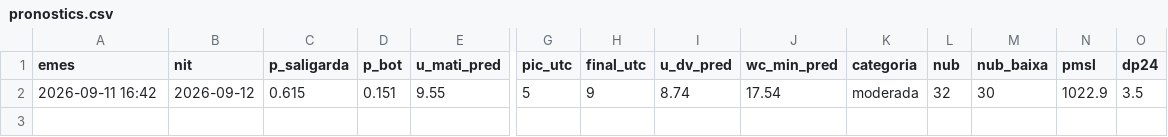
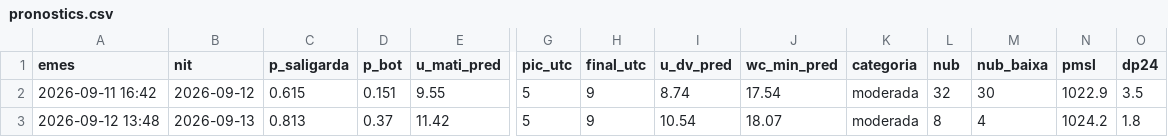
Before and after one commit to adriabarbeta/saligarda, a CSV file: derived/pronostics.csv, drawn as a sheet; only a part is shown, gaps mark what is left out; rows hold the shown columns only; the diff names each change by its address in the sheet, - before the commit and + after, or states it on an @@ line.

```diff
--- a/derived/pronostics.csv
+++ b/derived/pronostics.csv
+row 3: 2026-09-12 13:48 | 2026-09-13 | 0.813 | 0.37 | 11.42 | 5 | 9 | 10.54 | 18.07 | moderada | 8 | 4 | 1024.2 | 1.8
```
Also changed, not shown: derived/posts_x.csv, 2 other files.
